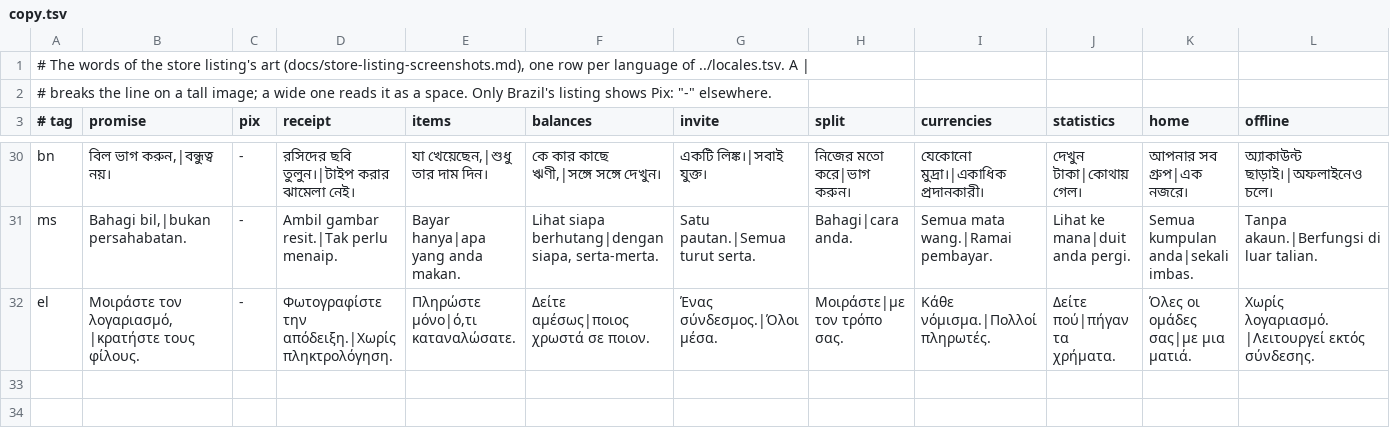
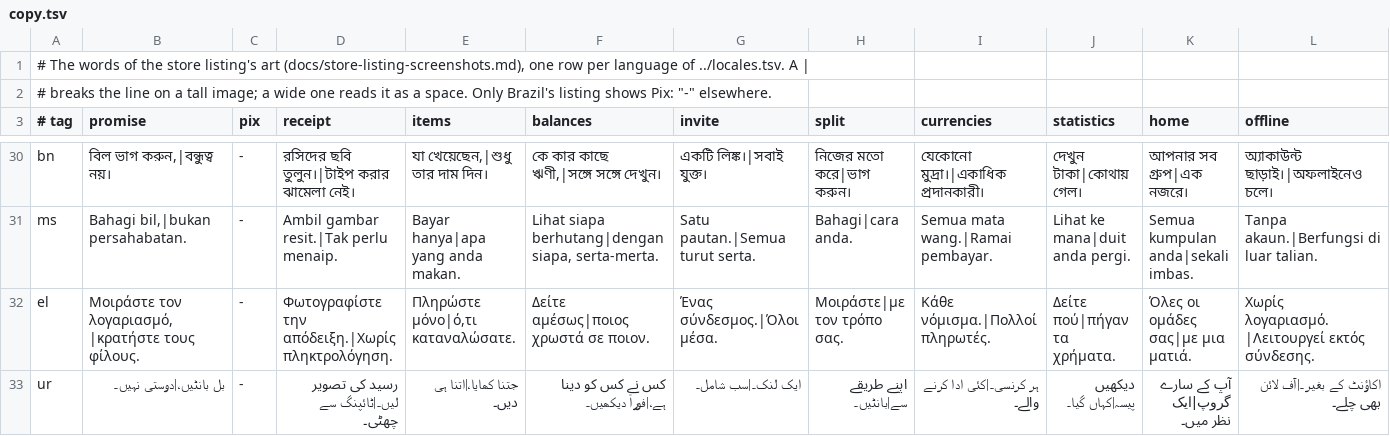
Before and after one commit to Quartel-Enterprise/blitz-split-client, a TSV file: scripts/store-screenshots/listing-art/copy.tsv, drawn as a sheet; only a part is shown, gaps mark what is left out; rows hold the shown columns only; the diff names each change by its address in the sheet, - before the commit and + after, or states it on an @@ line.

```diff
--- a/scripts/store-screenshots/listing-art/copy.tsv
+++ b/scripts/store-screenshots/listing-art/copy.tsv
+row 33: ur | بل بانٹیں،|دوستی نہیں۔ | - | رسید کی تصویر لیں۔|ٹائپنگ سے چھٹی۔ | جتنا کھایا،|اتنا ہی دیں۔ | کس نے کس کو دینا ہے،|فوراً دیکھیں۔ | ایک لنک۔|سب شامل۔ | اپنے طریقے سے|بانٹیں۔ | ہر کرنسی۔|کئی ادا کرنے والے۔ | دیکھیں پیسہ|کہاں گیا۔ | آپ کے سارے گروپ|ایک نظر میں۔ | اکاؤنٹ کے بغیر۔|آف لائن بھی چلے۔
```
Also changed, not shown: scripts/store-screenshots/creative-assets/copy.tsv, 6 other files.
